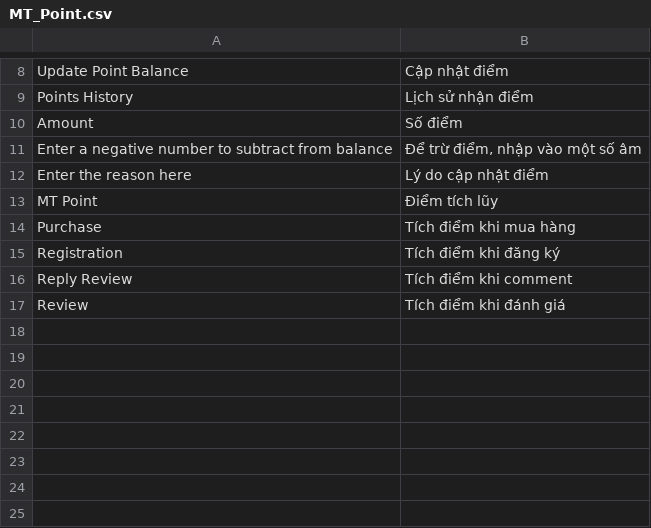
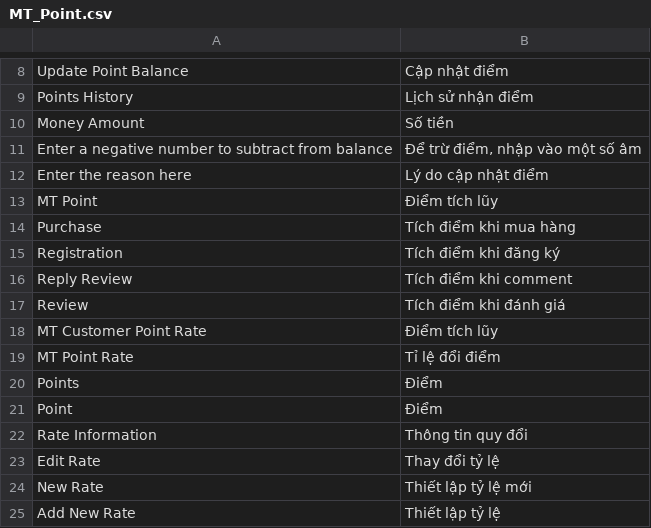
Before and after one commit to cleversoft/kidsplaza, a CSV file: app/locale/vi_VN/MT_Point.csv, drawn as a sheet; only a part is shown, gaps mark what is left out.

```diff
--- a/app/locale/vi_VN/MT_Point.csv
+++ b/app/locale/vi_VN/MT_Point.csv
@@ -9,3 +9,3 @@
 "Points History","Lịch sử nhận điểm"
-"Amount","Số điểm"
+"Money Amount","Số tiền"
 "Enter a negative number to subtract from balance","Để trừ điểm, nhập vào một số âm"
@@ -17 +17,9 @@
 "Review","Tích điểm khi đánh giá"
+"MT Customer Point Rate","Điểm tích lũy"
+"MT Point Rate","Tỉ lệ đổi điểm"
+"Points","Điểm"
+"Point","Điểm"
+"Rate Information","Thông tin quy đổi"
+"Edit Rate","Thay đổi tỷ lệ"
+"New Rate","Thiết lập tỷ lệ mới"
+"Add New Rate","Thiết lập tỷ lệ"
```
Also changed, not shown: app/locale/vi_VN/MT_Collection.csv, 4 other files.
